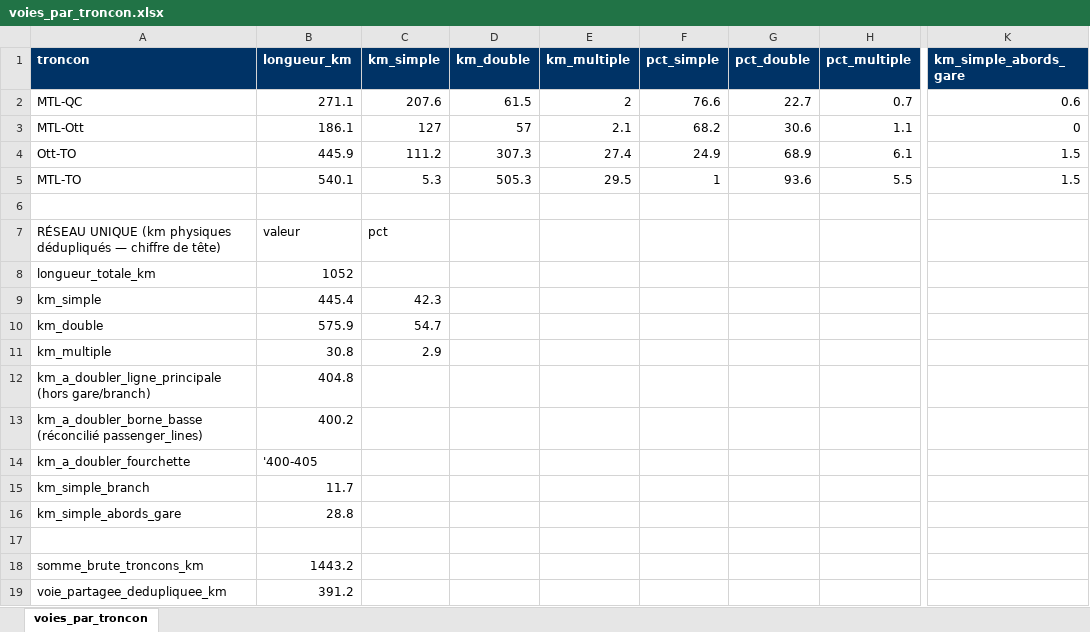
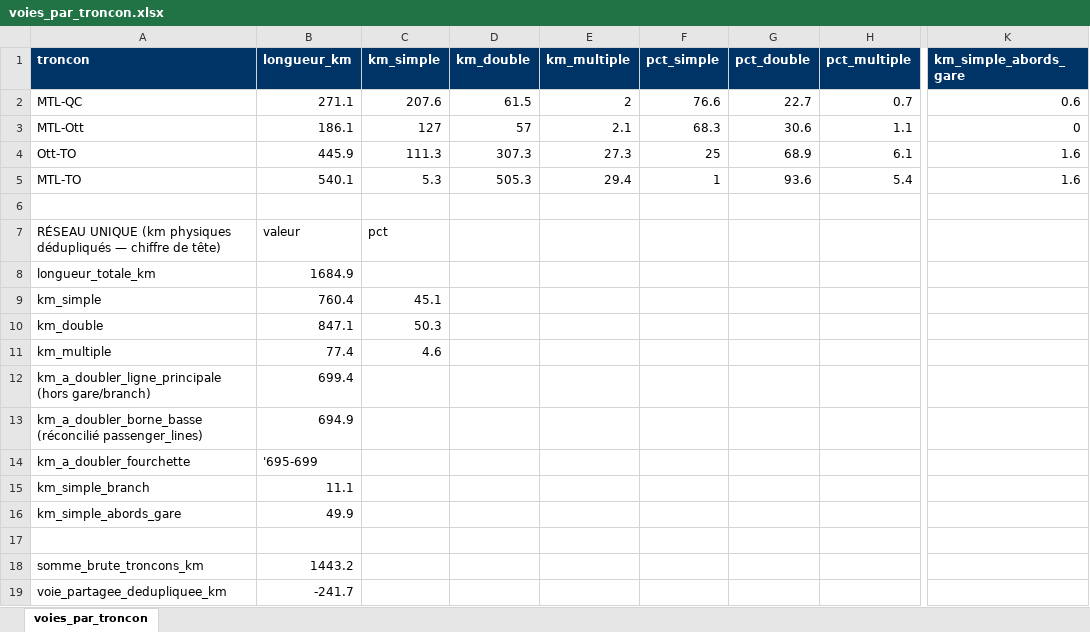
Before and after one commit to Vincent53212/corridor-via-rapport-minimal, an Excel workbook: livrables/voies_par_troncon.xlsx, sheet voies_par_troncon, drawn as a sheet; only a part is shown, gaps mark what is left out; values as stored, in another font and other column widths than the file's, no borders; the diff names each change by its address in the sheet, - before the commit and + after, or states it on an @@ line.

```diff
--- a/livrables/voies_par_troncon.xlsx (sheet voies_par_troncon)
+++ b/livrables/voies_par_troncon.xlsx (sheet voies_par_troncon)
-F3 (pct_simple): 68.2
+F3 (pct_simple): 68.3
-C4 (km_simple): 111.2
+C4 (km_simple): 111.3
-E4 (km_multiple): 27.4
+E4 (km_multiple): 27.3
-F4 (pct_simple): 24.9
+F4 (pct_simple): 25
-K4:K5 (km_simple_abords_gare): 1.5
+K4:K5 (km_simple_abords_gare): 1.6
-E5 (km_multiple): 29.5
+E5 (km_multiple): 29.4
-H5 (pct_multiple): 5.5
+H5 (pct_multiple): 5.4
-B8 (longueur_km): 1052
+B8 (longueur_km): 1684.9
-B9 (longueur_km): 445.4
+B9 (longueur_km): 760.4
-C9 (km_simple): 42.3
+C9 (km_simple): 45.1
-B10 (longueur_km): 575.9
+B10 (longueur_km): 847.1
-C10 (km_simple): 54.7
+C10 (km_simple): 50.3
-B11 (longueur_km): 30.8
+B11 (longueur_km): 77.4
-C11 (km_simple): 2.9
+C11 (km_simple): 4.6
-B12 (longueur_km): 404.8
+B12 (longueur_km): 699.4
-B13 (longueur_km): 400.2
+B13 (longueur_km): 694.9
-B14 (longueur_km): '400-405
+B14 (longueur_km): '695-699
-B15 (longueur_km): 11.7
+B15 (longueur_km): 11.1
-B16 (longueur_km): 28.8
+B16 (longueur_km): 49.9
-B19 (longueur_km): 391.2
+B19 (longueur_km): -241.7
```
Also changed, not shown: livrables/blocs_urbains.xlsx, livrables/cible_km_a_rectifier.xlsx, 41 other files.
